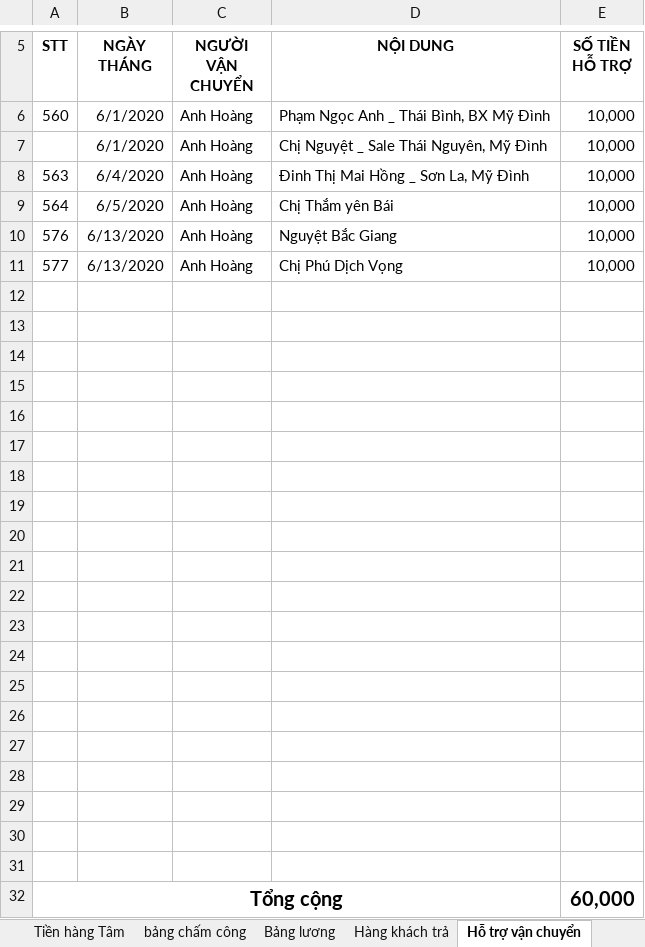
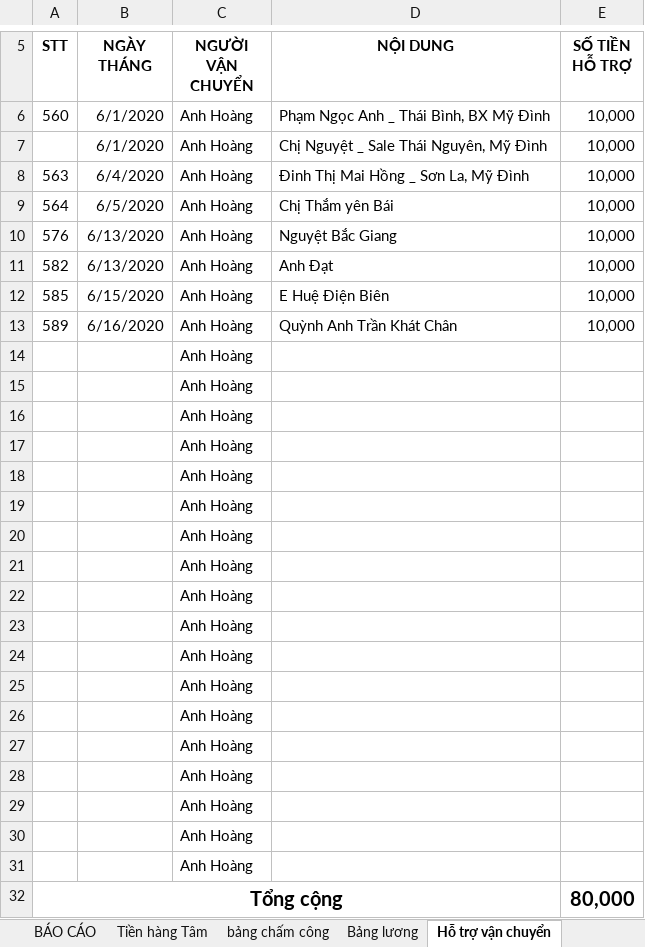
Before and after one commit to lexusna98/HangWorkspace, an Excel workbook: KẾ TOÁN - THÁI HẰNG/NANOMILK 6_2020.xlsx, sheet Hỗ trợ vận chuyển, drawn as a sheet; only a part is shown, gaps mark what is left out; values as stored, in another font and other column widths than the file's, no borders; the diff names each change by its address in the sheet, - before the commit and + after, or states it on an @@ line.

```diff
--- a/KẾ TOÁN - THÁI HẰNG/NANOMILK 6_2020.xlsx (sheet Hỗ trợ vận chuyển)
+++ b/KẾ TOÁN - THÁI HẰNG/NANOMILK 6_2020.xlsx (sheet Hỗ trợ vận chuyển)
-A11 (STT): 577
+A11 (STT): 582
-D11 (NỘI DUNG): Chị Phú Dịch Vọng
+D11 (NỘI DUNG): Anh Đạt
-row 12: (empty)
+row 12: 585 | 6/15/2020 | Anh Hoàng | E Huệ Điện Biên | 10,000
-row 13: (empty)
+row 13: 589 | 6/16/2020 | Anh Hoàng | Quỳnh Anh Trần Khát Chân | 10,000
-C14:C31 (NGƯỜI VẬN CHUYỂN): (empty)
+C14:C31 (NGƯỜI VẬN CHUYỂN): Anh Hoàng
-E32 (SỐ TIỀN HỖ TRỢ): 60,000
+E32 (SỐ TIỀN HỖ TRỢ): 80,000
```
Also changed, not shown: sheet DOANH THU, sheet BÁO CÁO, sheet Bảng lương, other sheet tabs, formulas that keep their value.
